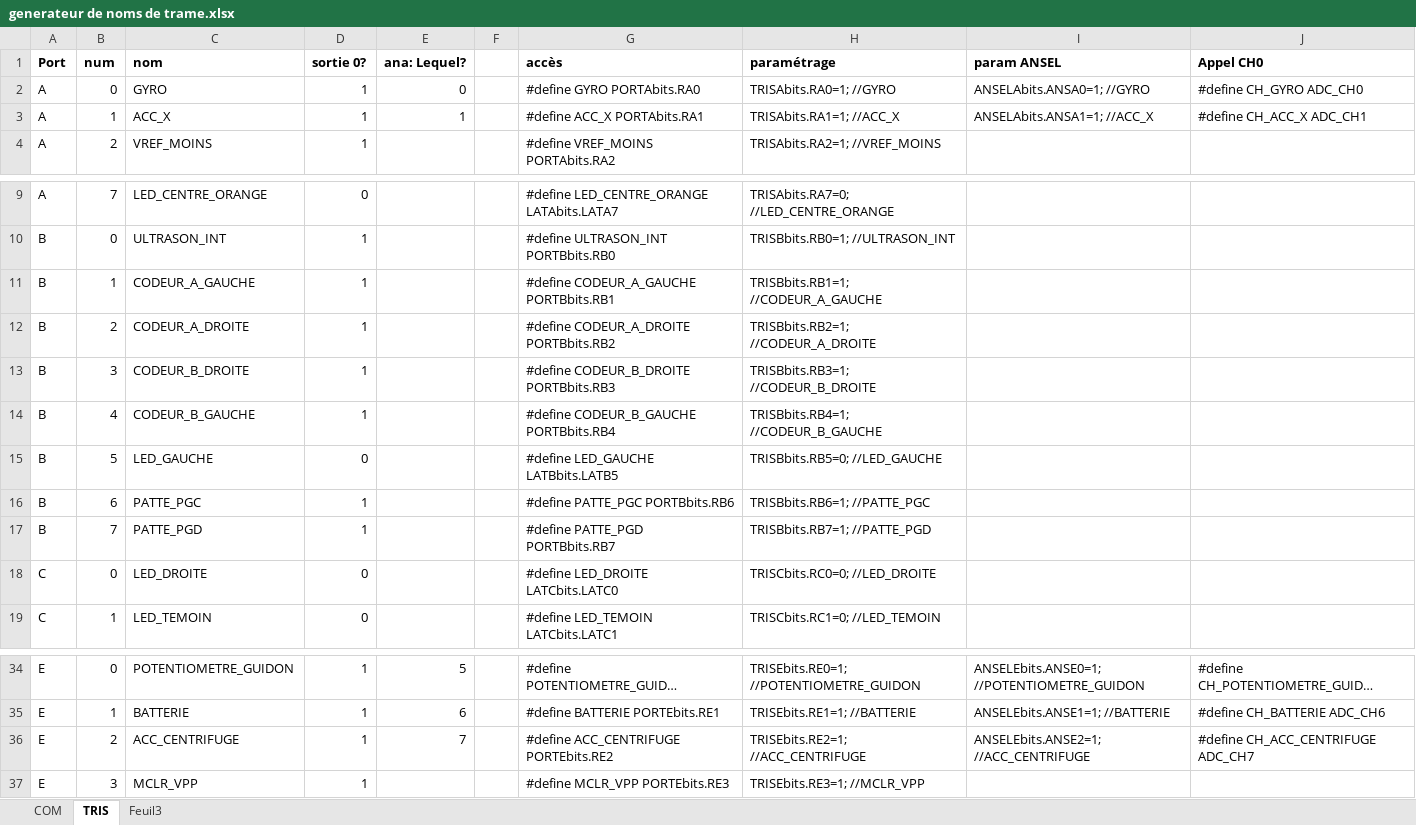
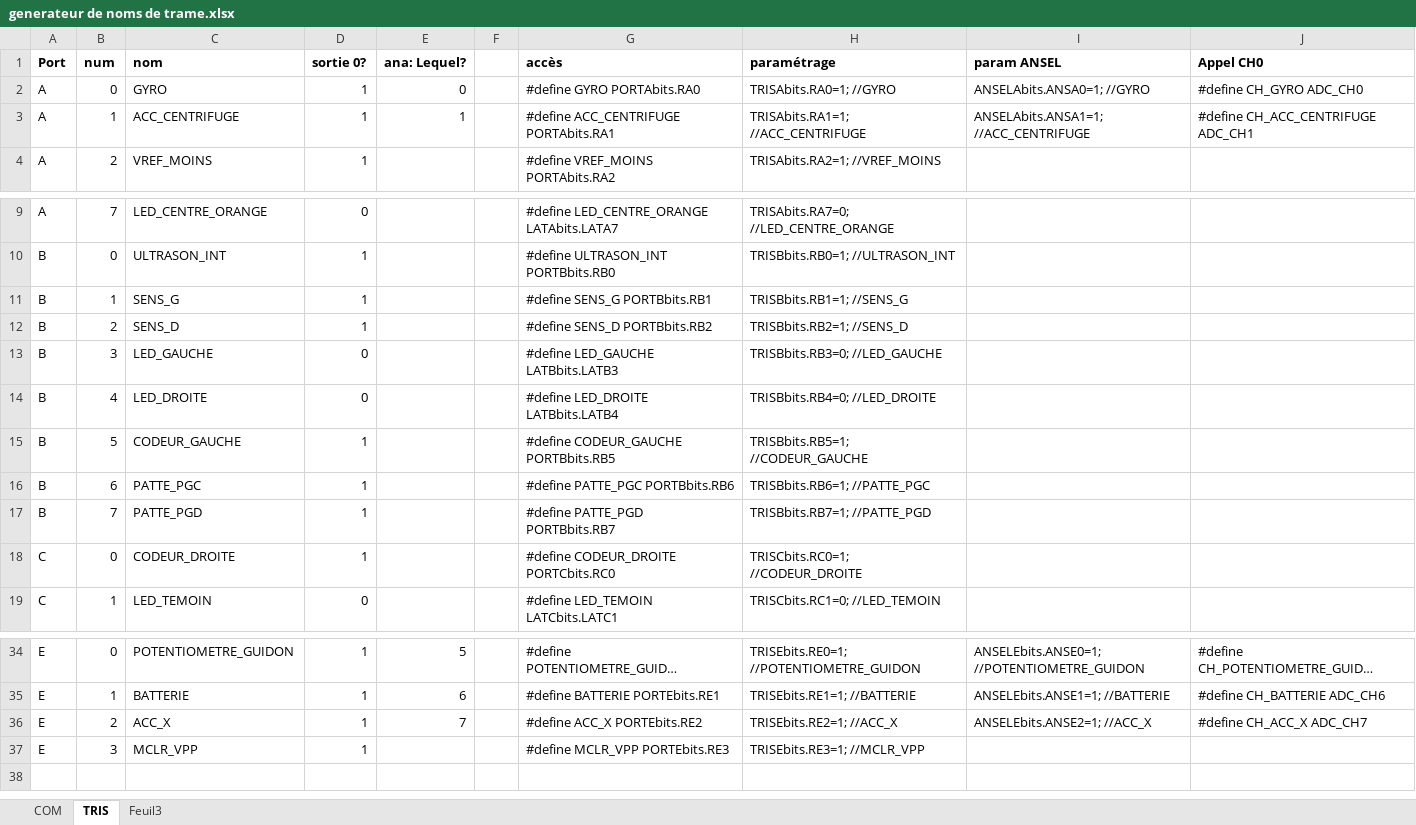
Before and after one commit to OlivierBo/miqmobile, an Excel workbook: ProgrammePrincipal/generateur de noms de trame.xlsx, sheet TRIS, drawn as a sheet; only a part is shown, gaps mark what is left out; long unchanged cells end in …; values as stored, in another font and other column widths than the file's, no borders; removed rows and columns are numbered as before the commit, all else as after; the diff names each change by its address in the sheet, - before the commit and + after, or states it on an @@ line.

```diff
--- a/ProgrammePrincipal/generateur de noms de trame.xlsx (sheet TRIS)
+++ b/ProgrammePrincipal/generateur de noms de trame.xlsx (sheet TRIS)
-C3 (nom): ACC_X
+C3 (nom): ACC_CENTRIFUGE
-G3 (accès): #define ACC_X PORTAbits.RA1
+G3 (accès): #define ACC_CENTRIFUGE PORTAbits.RA1
-H3 (paramétrage): TRISAbits.RA1=1; //ACC_X
+H3 (paramétrage): TRISAbits.RA1=1; //ACC_CENTRIFUGE
-I3 (param ANSEL): ANSELAbits.ANSA1=1; //ACC_X
+I3 (param ANSEL): ANSELAbits.ANSA1=1; //ACC_CENTRIFUGE
-J3 (Appel CH0): #define CH_ACC_X ADC_CH1
+J3 (Appel CH0): #define CH_ACC_CENTRIFUGE ADC_CH1
-C11 (nom): CODEUR_A_GAUCHE
+C11 (nom): SENS_G
-G11 (accès): #define CODEUR_A_GAUCHE PORTBbits.RB1
+G11 (accès): #define SENS_G PORTBbits.RB1
-H11 (paramétrage): TRISBbits.RB1=1; //CODEUR_A_GAUCHE
+H11 (paramétrage): TRISBbits.RB1=1; //SENS_G
-C12 (nom): CODEUR_A_DROITE
+C12 (nom): SENS_D
-G12 (accès): #define CODEUR_A_DROITE PORTBbits.RB2
+G12 (accès): #define SENS_D PORTBbits.RB2
-H12 (paramétrage): TRISBbits.RB2=1; //CODEUR_A_DROITE
+H12 (paramétrage): TRISBbits.RB2=1; //SENS_D
-row 13: B | 3 | CODEUR_B_DROITE | 1 |  |  | #define CODEUR_B_DROITE PORTBbits.RB3 | TRISBbits.RB3=1; //CODEUR_B_DROITE
-row 14: B | 4 | CODEUR_B_GAUCHE | 1 |  |  | #define CODEUR_B_GAUCHE PORTBbits.RB4 | TRISBbits.RB4=1; //CODEUR_B_GAUCHE
-B13 (num): 5
+B13 (num): 3
-G13 (accès): #define LED_GAUCHE LATBbits.LATB5
+G13 (accès): #define LED_GAUCHE LATBbits.LATB3
-H13 (paramétrage): TRISBbits.RB5=0; //LED_GAUCHE
+H13 (paramétrage): TRISBbits.RB3=0; //LED_GAUCHE
+row 14: B | 4 | LED_DROITE | 0 |  |  | #define LED_DROITE LATBbits.LATB4 | TRISBbits.RB4=0; //LED_DROITE
+row 15: B | 5 | CODEUR_GAUCHE | 1 |  |  | #define CODEUR_GAUCHE PORTBbits.RB5 | TRISBbits.RB5=1; //CODEUR_GAUCHE
-C18 (nom): LED_DROITE
+C18 (nom): CODEUR_DROITE
-D18 (sortie 0?): 0
+D18 (sortie 0?): 1
-G18 (accès): #define LED_DROITE LATCbits.LATC0
+G18 (accès): #define CODEUR_DROITE PORTCbits.RC0
-H18 (paramétrage): TRISCbits.RC0=0; //LED_DROITE
+H18 (paramétrage): TRISCbits.RC0=1; //CODEUR_DROITE
-C36 (nom): ACC_CENTRIFUGE
+C36 (nom): ACC_X
-G36 (accès): #define ACC_CENTRIFUGE PORTEbits.RE2
+G36 (accès): #define ACC_X PORTEbits.RE2
-H36 (paramétrage): TRISEbits.RE2=1; //ACC_CENTRIFUGE
+H36 (paramétrage): TRISEbits.RE2=1; //ACC_X
-I36 (param ANSEL): ANSELEbits.ANSE2=1; //ACC_CENTRIFUGE
+I36 (param ANSEL): ANSELEbits.ANSE2=1; //ACC_X
-J36 (Appel CH0): #define CH_ACC_CENTRIFUGE ADC_CH7
+J36 (Appel CH0): #define CH_ACC_X ADC_CH7
```
Also changed, not shown: formulas that keep their value, 7 other files.
